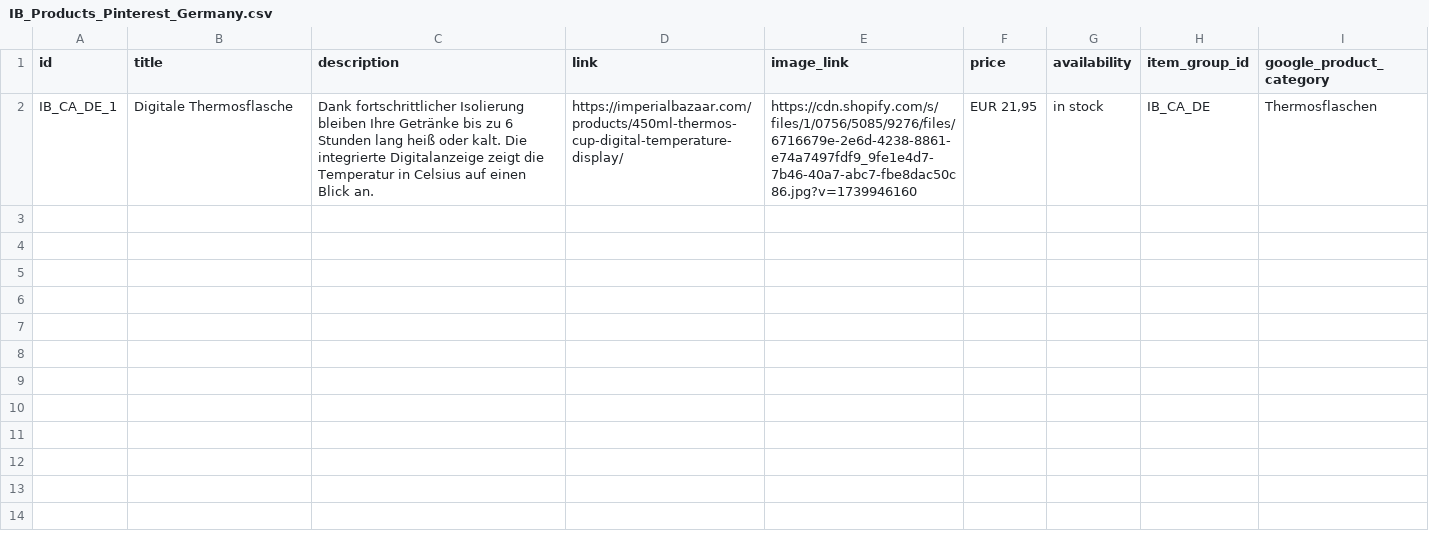
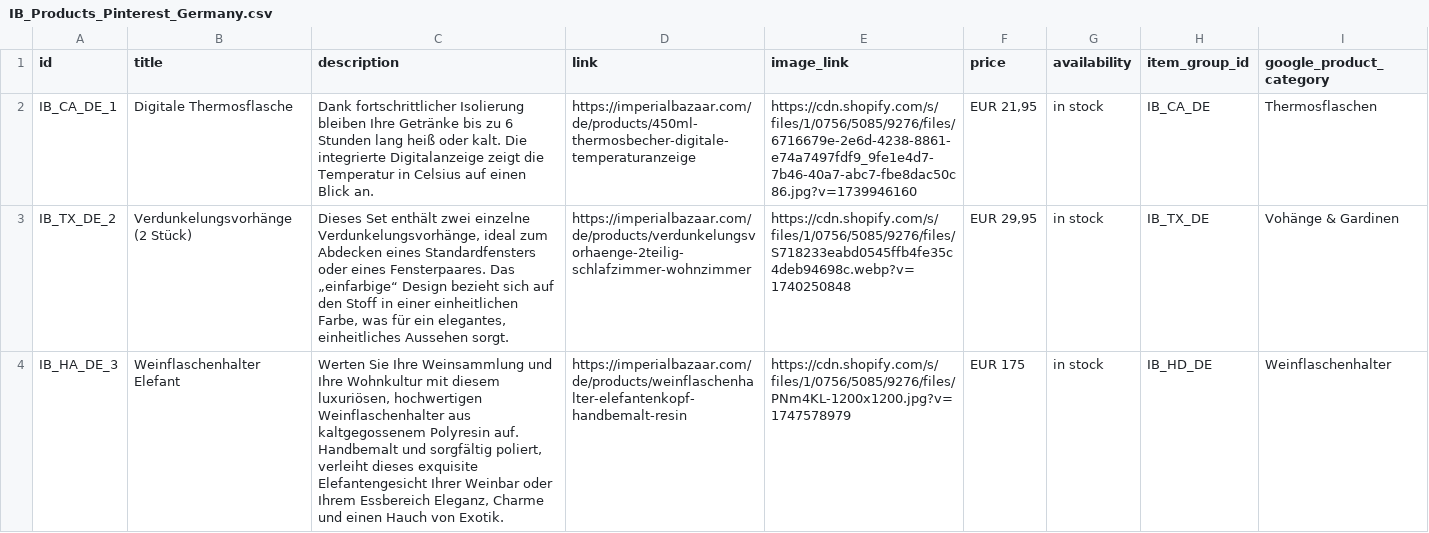
Before and after one commit to Iago0815/IB, a CSV file: IB_Products_Pinterest_Germany.csv, drawn as a sheet; only a part is shown; the diff covers the shown part only.

Commit message:
update data

```diff
--- a/IB_Products_Pinterest_Germany.csv
+++ b/IB_Products_Pinterest_Germany.csv
@@ -1,2 +1,4 @@
 "id","title","description","link","image_link","price","availability","item_group_id",google_product_category
-IB_CA_DE_1,Digitale Thermosflasche,Dank fortschrittlicher Isolierung bleiben Ihre Getränke bis zu 6 Stunden lang heiß oder kalt. Die integrierte Digitalanzeige zeigt die Temperatur in Celsius auf einen Blick an.,https://imperialbazaar.com/products/450ml-thermos-cup-digital-temperature-display/,https://cdn.shopify.com/s/files/1/0756/5085/9276/files/6716679e-2e6d-4238-8861-e74a7497fdf9_9fe1e4d7-7b46-40a7-abc7-fbe8dac50c86.jpg?v=1739946160,"EUR 21,95",in stock,IB_CA_DE,Thermosflaschen
+IB_CA_DE_1,Digitale Thermosflasche,Dank fortschrittlicher Isolierung bleiben Ihre Getränke bis zu 6 Stunden lang heiß oder kalt. Die integrierte Digitalanzeige zeigt die Temperatur in Celsius auf einen Blick an.,https://imperialbazaar.com/de/products/450ml-thermosbecher-digitale-temperaturanzeige,https://cdn.shopify.com/s/files/1/0756/5085/9276/files/6716679e-2e6d-4238-8861-e74a7497fdf9_9fe1e4d7-7b46-40a7-abc7-fbe8dac50c86.jpg?v=1739946160,"EUR 21,95",in stock,IB_CA_DE,Thermosflaschen
+IB_TX_DE_2,Verdunkelungsvorhänge (2 Stück),"Dieses Set enthält zwei einzelne Verdunkelungsvorhänge, ideal zum Abdecken eines Standardfensters oder eines Fensterpaares. Das „einfarbige“ Design bezieht sich auf den Stoff in einer einheitlichen Farbe, was für ein elegantes, einheitliches Aussehen sorgt.",https://imperialbazaar.com/de/products/verdunkelungsvorhaenge-2teilig-schlafzimmer-wohnzimmer,https://cdn.shopify.com/s/files/1/0756/5085/9276/files/S718233eabd0545ffb4fe35c4deb94698c.webp?v=1740250848,"EUR 29,95",in stock,IB_TX_DE,Vohänge & Gardinen
+IB_HA_DE_3,Weinflaschenhalter Elefant,"Werten Sie Ihre Weinsammlung und Ihre Wohnkultur mit diesem luxuriösen, hochwertigen Weinflaschenhalter aus kaltgegossenem Polyresin auf. Handbemalt und sorgfältig poliert, verleiht dieses exquisite Elefantengesicht Ihrer Weinbar oder Ihrem Essbereich Eleganz, Charme und einen Hauch von Exotik.",https://imperialbazaar.com/de/products/weinflaschenhalter-elefantenkopf-handbemalt-resin,https://cdn.shopify.com/s/files/1/0756/5085/9276/files/PNm4KL-1200x1200.jpg?v=1747578979,EUR 175,in stock,IB_HD_DE,Weinflaschenhalter
```
Also changed, not shown: 3 added rows elsewhere in this file, IB Products Pinterest - products_export.csv.
